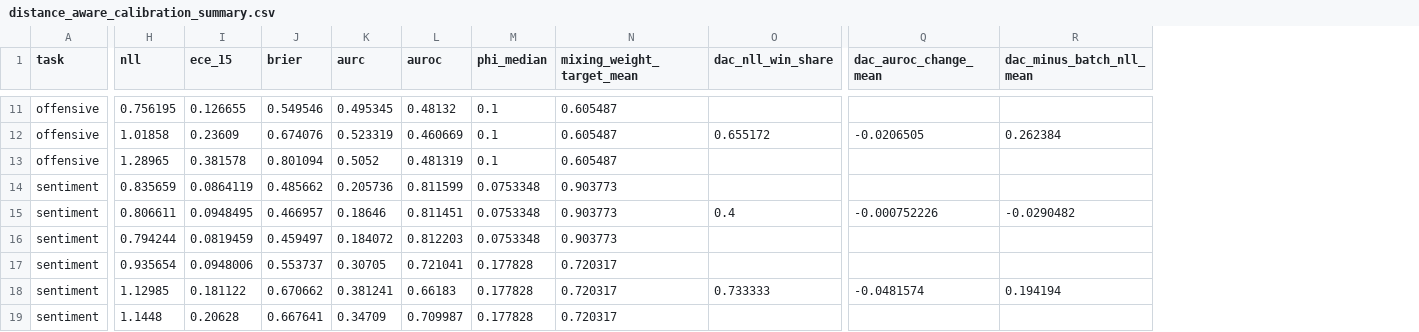
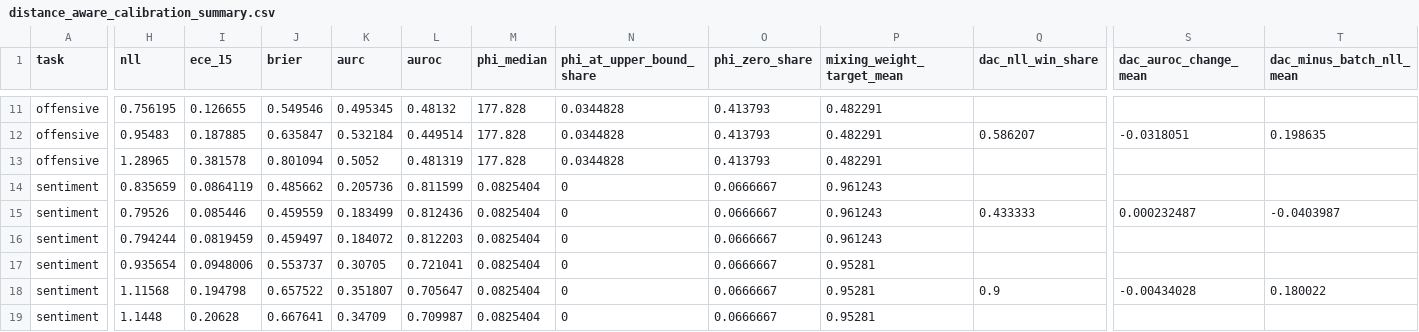
Before and after one commit to shuyeb00/bangla-calibration, a CSV file: results/tables/grid_max_length_512/distance_aware_calibration_summary.csv, drawn as a sheet; only a part is shown, gaps mark what is left out; addresses are those after the commit; the diff covers the shown part only; the diff names each change by its address in the sheet, - before the commit and + after, or states it on an @@ line.

```diff
--- a/results/tables/grid_max_length_512/distance_aware_calibration_summary.csv
+++ b/results/tables/grid_max_length_512/distance_aware_calibration_summary.csv
+column N (phi_at_upper_bound_share), rows 11-19: 0.0344828 | 0.0344828 | 0.0344828 | 0 | 0 | 0 | 0 | 0 | 0
+column O (phi_zero_share), rows 11-19: 0.413793 | 0.413793 | 0.413793 | 0.0666667 | 0.0666667 | 0.0666667 | 0.0666667 | 0.0666667 | 0.0666667
-M11:M13 (phi_median): 0.1
+M11:M13 (phi_median): 177.828
-P11:P13 (mixing_weight_target_mean): 0.605487
+P11:P13 (mixing_weight_target_mean): 0.482291
-H12 (nll): 1.01858
+H12 (nll): 0.95483
-I12 (ece_15): 0.23609
+I12 (ece_15): 0.187885
-J12 (brier): 0.674076
+J12 (brier): 0.635847
-K12 (aurc): 0.523319
+K12 (aurc): 0.532184
-L12 (auroc): 0.460669
+L12 (auroc): 0.449514
-Q12 (dac_nll_win_share): 0.655172
+Q12 (dac_nll_win_share): 0.586207
-S12 (dac_auroc_change_mean): -0.0206505
+S12 (dac_auroc_change_mean): -0.0318051
-T12 (dac_minus_batch_nll_mean): 0.262384
+T12 (dac_minus_batch_nll_mean): 0.198635
-M14:M16 (phi_median): 0.0753348
+M14:M16 (phi_median): 0.0825404
-P14:P16 (mixing_weight_target_mean): 0.903773
+P14:P16 (mixing_weight_target_mean): 0.961243
-H15 (nll): 0.806611
+H15 (nll): 0.79526
-I15 (ece_15): 0.0948495
+I15 (ece_15): 0.085446
-J15 (brier): 0.466957
+J15 (brier): 0.459559
-K15 (aurc): 0.18646
+K15 (aurc): 0.183499
-L15 (auroc): 0.811451
+L15 (auroc): 0.812436
-Q15 (dac_nll_win_share): 0.4
+Q15 (dac_nll_win_share): 0.433333
-S15 (dac_auroc_change_mean): -0.000752226
+S15 (dac_auroc_change_mean): 0.000232487
-T15 (dac_minus_batch_nll_mean): -0.0290482
+T15 (dac_minus_batch_nll_mean): -0.0403987
-M17:M19 (phi_median): 0.177828
+M17:M19 (phi_median): 0.0825404
-P17:P19 (mixing_weight_target_mean): 0.720317
+P17:P19 (mixing_weight_target_mean): 0.95281
-H18 (nll): 1.12985
+H18 (nll): 1.11568
-I18 (ece_15): 0.181122
+I18 (ece_15): 0.194798
-J18 (brier): 0.670662
+J18 (brier): 0.657522
-K18 (aurc): 0.381241
+K18 (aurc): 0.351807
-L18 (auroc): 0.66183
+L18 (auroc): 0.705647
-Q18 (dac_nll_win_share): 0.733333
+Q18 (dac_nll_win_share): 0.9
-S18 (dac_auroc_change_mean): -0.0481574
+S18 (dac_auroc_change_mean): -0.00434028
-T18 (dac_minus_batch_nll_mean): 0.194194
+T18 (dac_minus_batch_nll_mean): 0.180022
```
Also changed, not shown: 42 edited cells elsewhere in this file, results/tables/grid_max_length_512/distance_aware_calibration_per_run.csv, results/tables/grid_max_length_512/distance_aware_calibration_per_run_natural_codemixed.csv, 5 other files.
